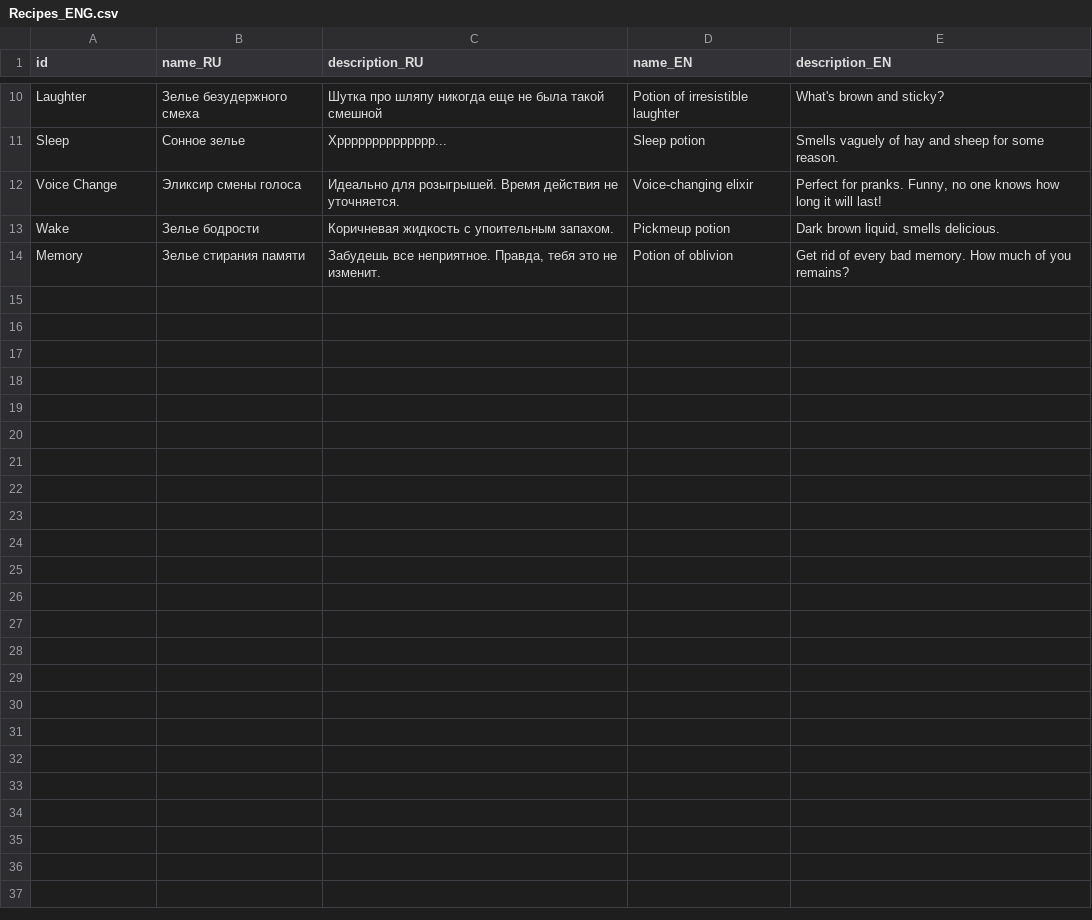
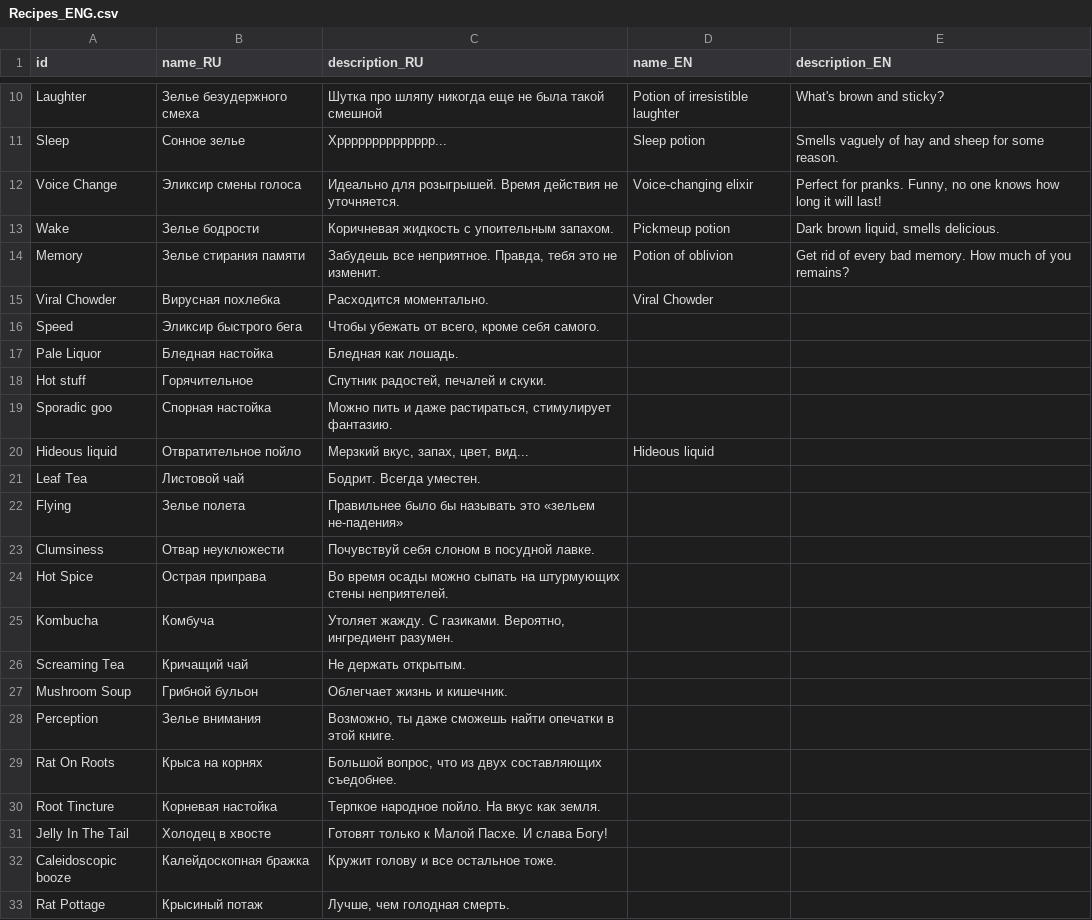
Before and after one commit to MoreenTissedy/LudumDare50, a CSV file: Cauldron/Assets/Localize/Recipes_ENG.csv, drawn as a sheet; only a part is shown, gaps mark what is left out; the diff covers the shown part only; the diff names each change by its address in the sheet, - before the commit and + after, or states it on an @@ line.

Commit message:
Ui and recipes

```diff
--- a/Cauldron/Assets/Localize/Recipes_ENG.csv
+++ b/Cauldron/Assets/Localize/Recipes_ENG.csv
+row 15: Viral Chowder | Вирусная похлебка | Расходится моментально. | Viral Chowder
+row 16: Speed | Эликсир быстрого бега | Чтобы убежать от всего, кроме себя самого.
+row 17: Pale Liquor | Бледная настойка | Бледная как лошадь.
+row 18: Hot stuff | Горячительное | Спутник радостей, печалей и скуки.
+row 19: Sporadic goo | Спорная настойка | Можно пить и даже растираться, стимулирует фантазию.
+row 20: Hideous liquid | Отвратительное пойло | Мерзкий вкус, запах, цвет, вид... | Hideous liquid
+row 21: Leaf Tea | Листовой чай | Бодрит. Всегда уместен.
+row 22: Flying | Зелье полета | Правильнее было бы называть это «зельем не-падения»
+row 23: Clumsiness | Отвар неуклюжести | Почувствуй себя слоном в посудной лавке.
+row 24: Hot Spice | Острая приправа | Во время осады можно сыпать на штурмующих стены неприятелей.
+row 25: Kombucha | Комбуча | Утоляет жажду. С газиками. Вероятно, ингредиент разумен.
+row 26: Screaming Tea | Кричащий чай | Не держать открытым.
+row 27: Mushroom Soup | Грибной бульон | Облегчает жизнь и кишечник.
+row 28: Perception | Зелье внимания | Возможно, ты даже сможешь найти опечатки в этой книге.
+row 29: Rat On Roots | Крыса на корнях | Большой вопрос, что из двух составляющих съедобнее.
+row 30: Root Tincture | Корневая настойка | Терпкое народное пойло. На вкус как земля.
+row 31: Jelly In The Tail | Холодец в хвосте | Готовят только к Малой Пасхе. И слава Богу!
+row 32: Caleidoscopic booze | Калейдоскопная бражка | Кружит голову и все остальное тоже.
+row 33: Rat Pottage | Крысиный потаж | Лучше, чем голодная смерть.
```
Also changed, not shown: 9 added rows elsewhere in this file, Cauldron/Assets/Localize/Recipes.csv, Cauldron/Assets/Localize/UI.csv, 15 other files.
